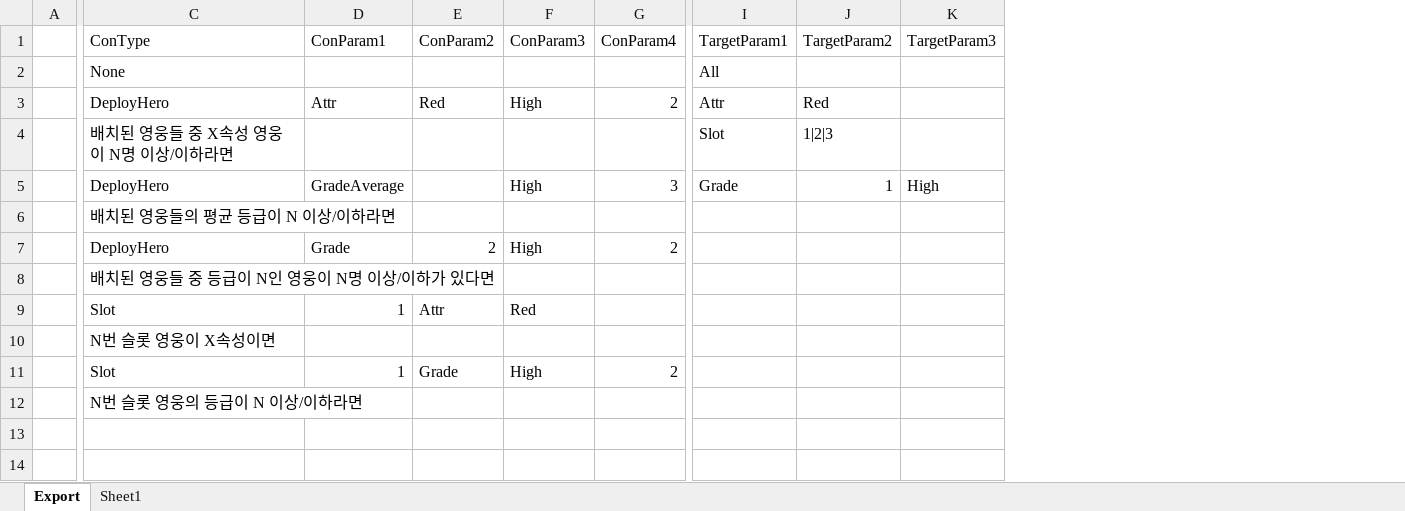
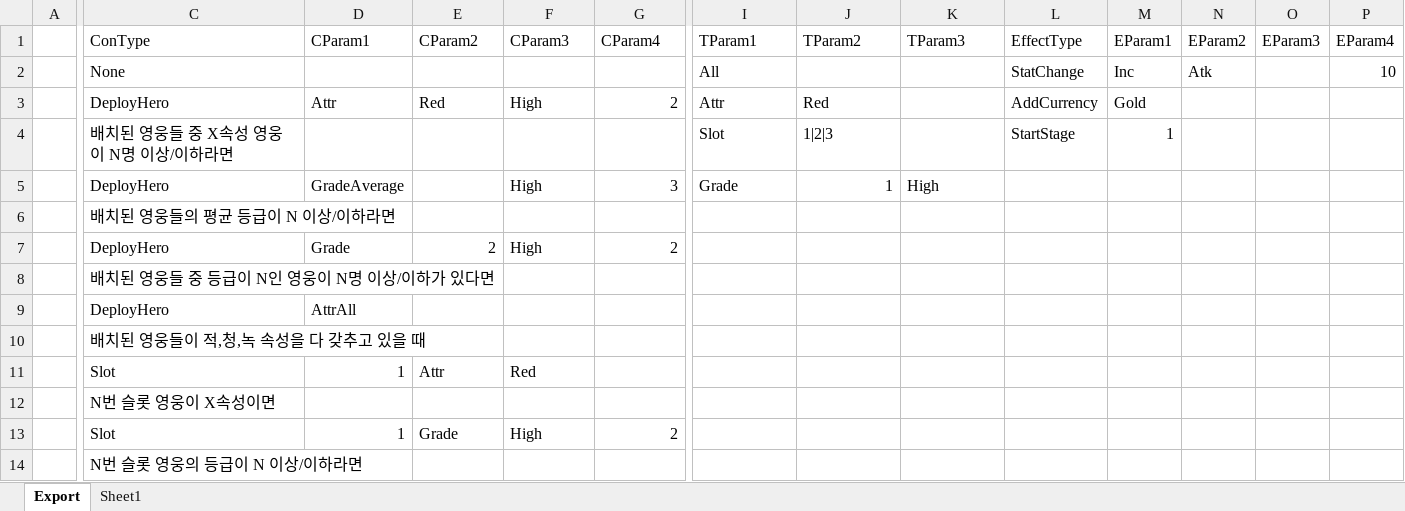
Before and after one commit to BlindBullet/ProjectDF, an Excel workbook: Assets/DataTables~/CollectionEffectChart.xlsm, sheet Export, drawn as a sheet; only a part is shown, gaps mark what is left out; values as stored, in another font and other column widths than the file's, no borders; charts and pictures not drawn; addresses are those after the commit; rows hold the shown columns only; the diff names each change by its address in the sheet, - before the commit and + after, or states it on an @@ line.

```diff
--- a/Assets/DataTables~/CollectionEffectChart.xlsm (sheet Export)
+++ b/Assets/DataTables~/CollectionEffectChart.xlsm (sheet Export)
+column L (EffectType), rows 2-4: StatChange | AddCurrency | StartStage
+column M (EParam1), rows 2-4: Inc | Gold | 1
+column N (EParam2), row 2: Atk
+column O (EParam3), empty
+column P (EParam4), row 2: 10
-D1: ConParam1
+D1: CParam1
-E1: ConParam2
+E1: CParam2
-F1: ConParam3
+F1: CParam3
-G1: ConParam4
+G1: CParam4
-I1: TargetParam1
+I1: TParam1
-J1: TargetParam2
+J1: TParam2
-K1: TargetParam3
+K1: TParam3
+row 8:  | 배치된 영웅들 중 등급이 N인 영웅이 N명 이상/이하가 있다면
+row 9:  | DeployHero | AttrAll
-C10 (ConType): 배치된 영웅들 중 등급이 N인 영웅이 N명 이상/이하가 있다면
+C10 (ConType): 배치된 영웅들이 적,청,녹 속성을 다 갖추고 있을 때
```
Also changed, not shown: charts or pictures, Assets/DataTables~/FxChart.xlsm, Assets/DataTables~/HeroChart.xlsm, 13 other files.
